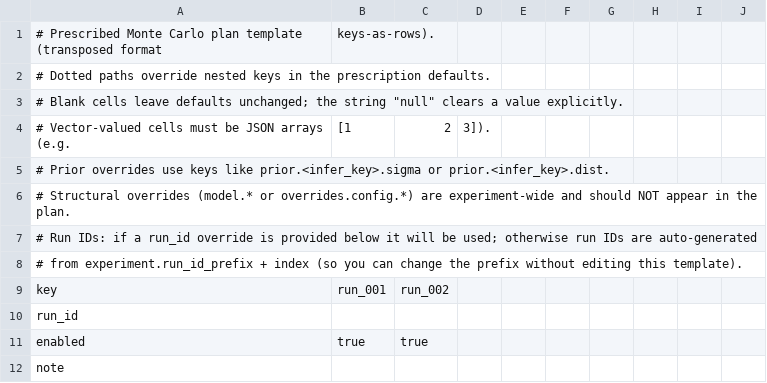
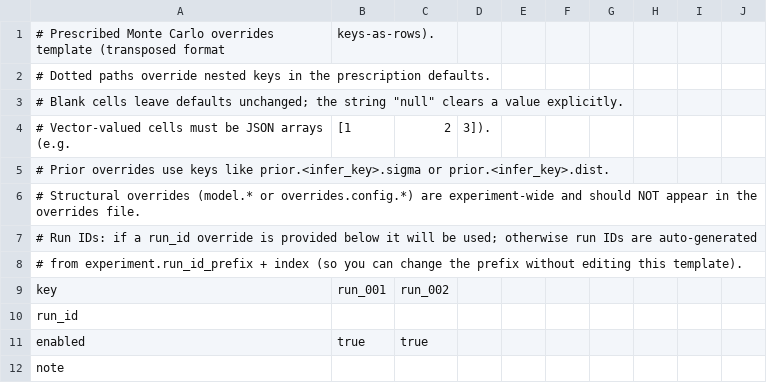
Before and after one commit to wakinget/dluxshera-sandbox, a CSV file: work/experiments/prescription_templates/overrides.csv (was work/experiments/prescription_templates/plan.csv), drawn as a sheet; only a part is shown.

Commit message:
Rename prescribed Monte Carlo plan file to overrides

```diff
--- a/work/experiments/prescription_templates/plan.csv
+++ b/work/experiments/prescription_templates/overrides.csv
@@ -1,2 +1,2 @@
-# Prescribed Monte Carlo plan template (transposed format, keys-as-rows).
+# Prescribed Monte Carlo overrides template (transposed format, keys-as-rows).
 # Dotted paths override nested keys in the prescription defaults.
@@ -5,3 +5,3 @@
 # Prior overrides use keys like prior.<infer_key>.sigma or prior.<infer_key>.dist.
-# Structural overrides (model.* or overrides.config.*) are experiment-wide and should NOT appear in the plan.
+# Structural overrides (model.* or overrides.config.*) are experiment-wide and should NOT appear in the overrides file.
 # Run IDs: if a run_id override is provided below it will be used; otherwise run IDs are auto-generated
```
Also changed, not shown: 2 other files.
